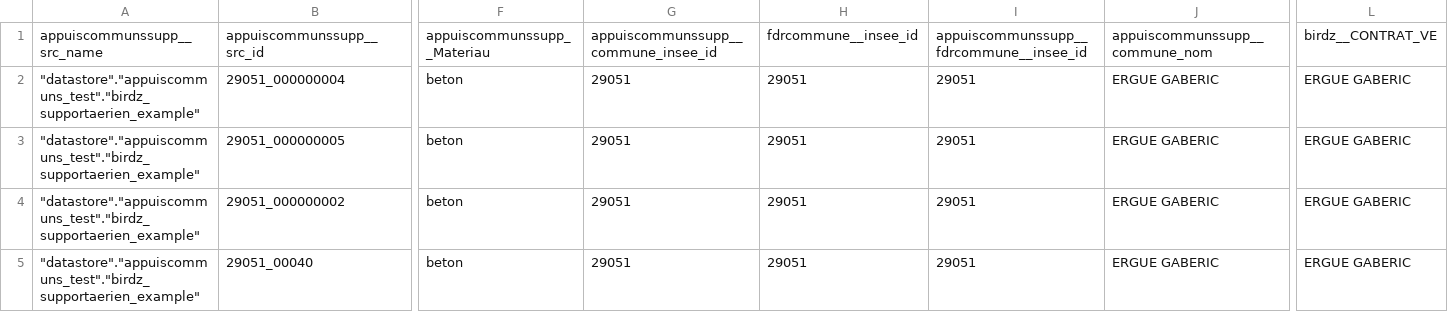
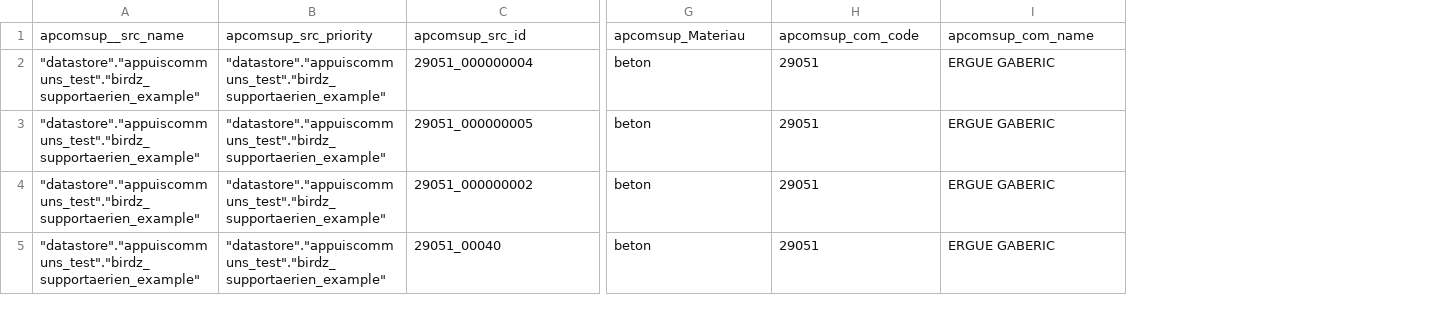
Before and after one commit to France-Data-Reseau/fdr-appuiscommuns, a CSV file: seeds/birdz/birdz__apcom_supportaerien__expected.csv, drawn as a sheet; only a part is shown, gaps mark what is left out; removed rows and columns are numbered as before the commit, all else as after; rows hold the shown columns only; the diff names each change by its address in the sheet, - before the commit and + after, or states it on an @@ line.

Commit message:
remaining types & in birdz, dedup priority, short prefixes, more - draft for several sources of the same type, still TODO - semantics : completed migration to short prefixes - types : added equipement, occupation, suivioccupation & examples - birdz : added equipement normalization - dedup : merge according to _src_priority, asc, still TODO doc - example indicators & array linked : NOT fdr-ising commune field names else requires definition - Lambert 93 : for supporterien added in _unified - helper macros : definition(), patch from_csv() id & geo patterns

```diff
--- a/seeds/birdz/birdz__apcom_supportaerien__expected.csv
+++ b/seeds/birdz/birdz__apcom_supportaerien__expected.csv
+column B, rows 2-5: all "datastore"."appuiscommuns_test"."birdz_supportaerien_example"
-column G, rows 2-5: all 29051
-column I, rows 2-5: all 29051
-column L, rows 2-5: all ERGUE GABERIC
-row 1: appuiscommunssupp__src_name | appuiscommunssupp__src_id | appuiscommunssupp__Materiau | appuiscommunssupp__commune_insee_id | fdrcommune__insee_id | appuiscommunssupp__fdrcommune__insee_id | appuiscommunssupp__commune_nom | birdz__CONTRAT_VE
+row 1: apcomsup__src_name | apcomsup_src_priority | apcomsup_src_id | apcomsup_Materiau | apcomsup_com_code | apcomsup_com_name
```
Also changed, not shown: seeds/apcom/l_appuisaeriens_equipements.csv, seeds/apcom/l_appuisaeriens_materiau.csv, 47 other files.
